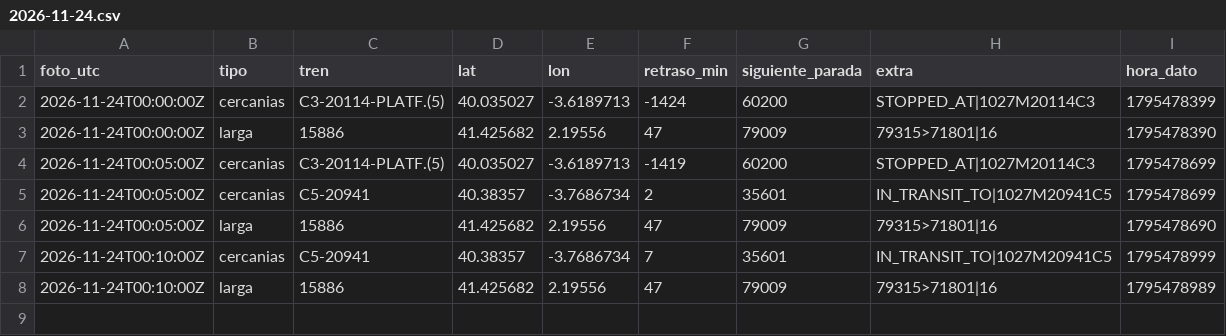
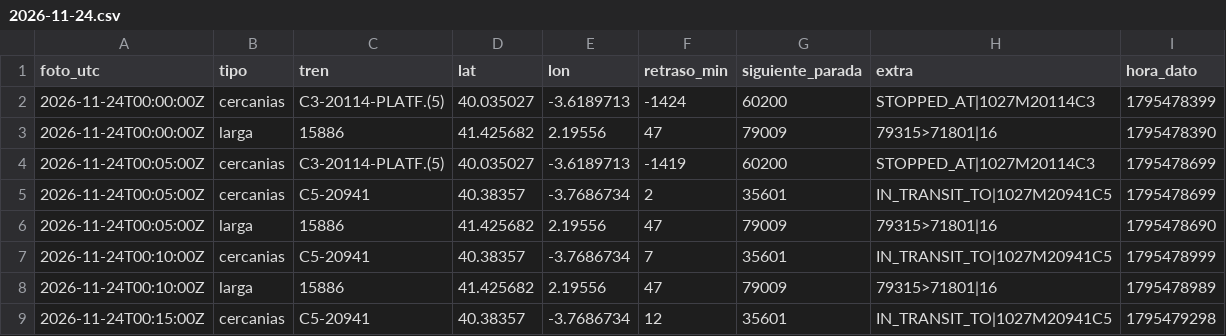
Before and after one commit to carlosgalan01/puntualmente, a CSV file: datos/2026-11-24.csv, drawn as a sheet; the diff names each change by its address in the sheet, - before the commit and + after, or states it on an @@ line.

Commit message:
datos 2026-11-24T00:15

```diff
--- a/datos/2026-11-24.csv
+++ b/datos/2026-11-24.csv
+row 9: 2026-11-24T00:15:00Z | cercanias | C5-20941 | 40.38357 | -3.7686734 | 12 | 35601 | IN_TRANSIT_TO|1027M20941C5 | 1795479298
```
Also changed, not shown: 1 other file.
